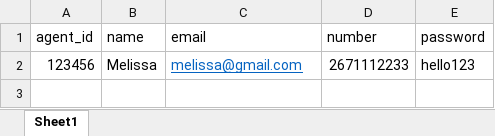
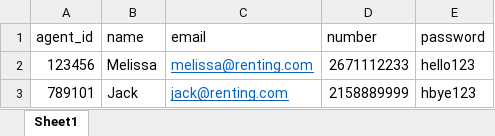
Before and after one commit to AdrienneLoc/FinalProject, an Excel workbook: Excel Files for Table/Agent.xlsx, sheet Sheet1, drawn as a sheet; values as stored, in another font and other column widths than the file's, no borders; the diff names each change by its address in the sheet, - before the commit and + after, or states it on an @@ line.

Commit message:
updating tables to match schema

```diff
--- a/Excel Files for Table/Agent.xlsx (sheet Sheet1)
+++ b/Excel Files for Table/Agent.xlsx (sheet Sheet1)
-C2 (email): melissa@gmail.com
+C2 (email): melissa@renting.com
+row 3: 789101 | Jack | jack@renting.com | 2158889999 | hbye123
```
Also changed, not shown: Excel Files for Table/House.xlsx, Excel Files for Table/Listing.xlsx.
